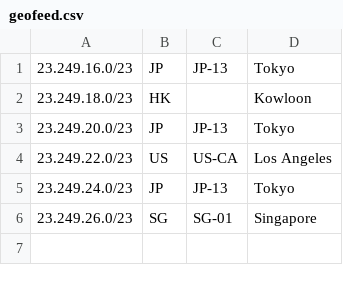
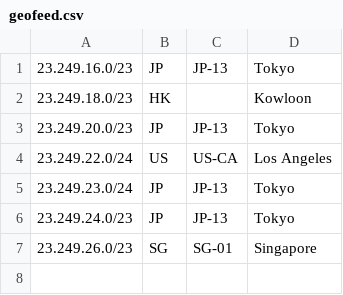
Before and after one commit to primesecuritycorp/geofeed, a CSV file: geofeed.csv, drawn as a sheet; only a part is shown.

Commit message:
Update geofeed.csv

```diff
--- a/geofeed.csv
+++ b/geofeed.csv
@@ -3,3 +3,4 @@
 23.249.20.0/23,JP,JP-13,Tokyo,
-23.249.22.0/23,US,US-CA,Los Angeles,
+23.249.22.0/24,US,US-CA,Los Angeles,
+23.249.23.0/24,JP,JP-13,Tokyo,
 23.249.24.0/23,JP,JP-13,Tokyo,
```
